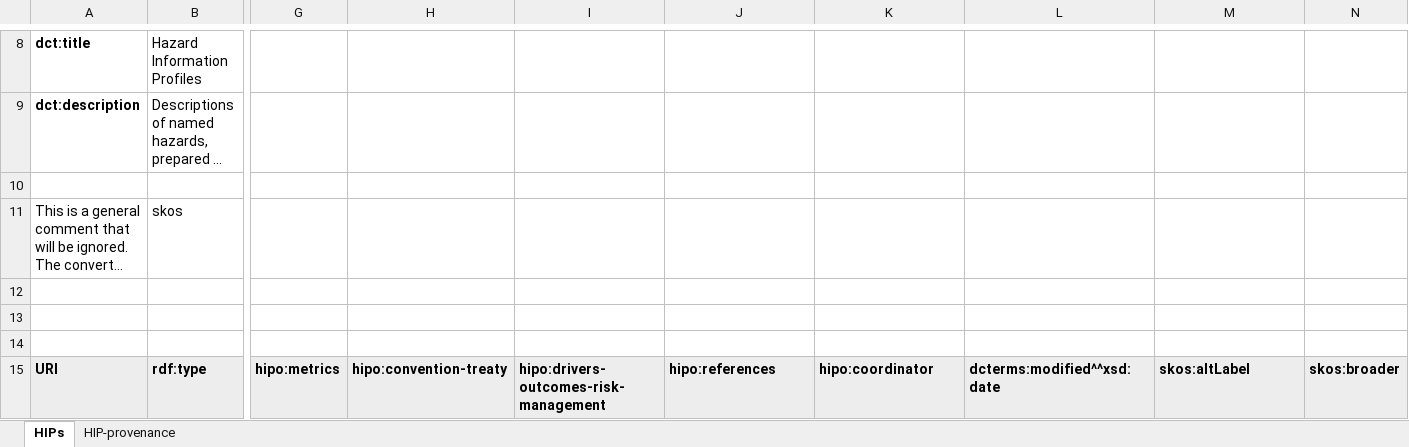
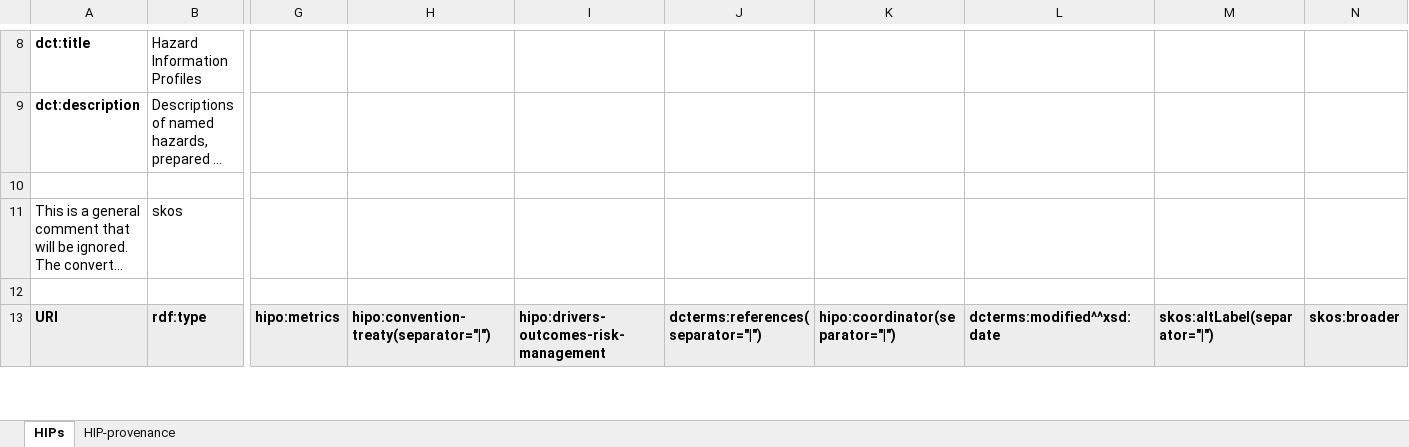
Before and after one commit to codata/hip-data, an Excel workbook: xlsx/skosplay-hips.xlsx, sheet HIPs, drawn as a sheet; only a part is shown, gaps mark what is left out; long unchanged cells end in …; values as stored, in another font and other column widths than the file's, no borders; removed rows and columns are numbered as before the commit, all else as after; rows hold the shown columns only; the diff covers the shown part only; the diff names each change by its address in the sheet, - before the commit and + after, or states it on an @@ line.

Commit message:
Synced with official HIP supplement published October 2021

```diff
--- a/xlsx/skosplay-hips.xlsx (sheet HIPs)
+++ b/xlsx/skosplay-hips.xlsx (sheet HIPs)
-row 13: (empty)
-row 14: (empty)
-H13: hipo:convention-treaty
+H13: hipo:convention-treaty(separator="|")
-J13: hipo:references
+J13: dcterms:references(separator="|")
-K13: hipo:coordinator
+K13: hipo:coordinator(separator="|")
-M13: skos:altLabel
+M13: skos:altLabel(separator="|")
```
Also changed, not shown: 4 added rows and 20 edited cells elsewhere in this sheet.
